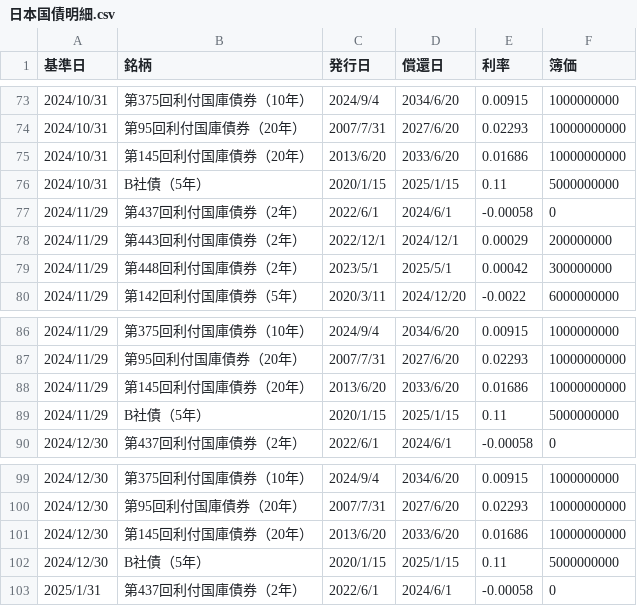
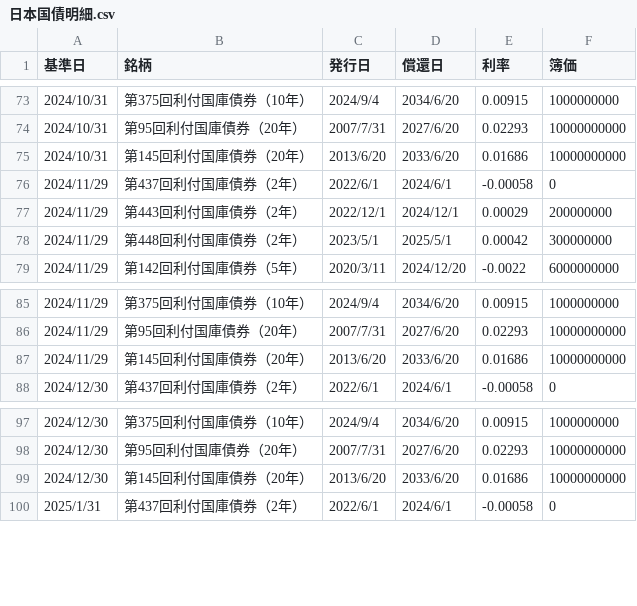
Before and after one commit to htki406/JGB-PL-Monitoring, a CSV file: Input/日本国債明細.csv, drawn as a sheet; only a part is shown, gaps mark what is left out; the diff names each change by its address in the sheet, - before the commit and + after, or states it on an @@ line.

```diff
--- a/Input/日本国債明細.csv
+++ b/Input/日本国債明細.csv
-row 76: 2024/10/31 | B社債（5年） | 2020/1/15 | 2025/1/15 | 0.11 | 5000000000
-row 89: 2024/11/29 | B社債（5年） | 2020/1/15 | 2025/1/15 | 0.11 | 5000000000
-row 102: 2024/12/30 | B社債（5年） | 2020/1/15 | 2025/1/15 | 0.11 | 5000000000
```
Also changed, not shown: Output/国内債券明細_時価評価.csv, 3 other files.
